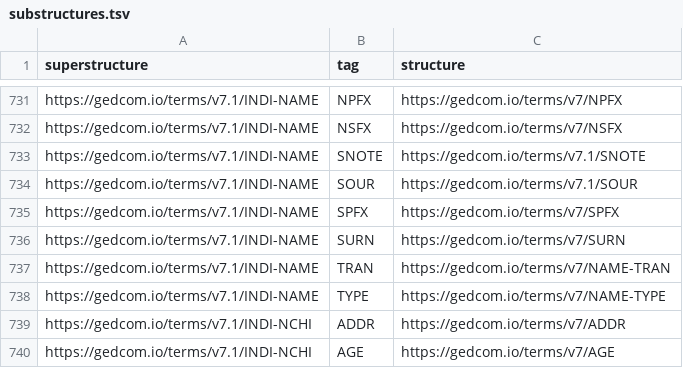
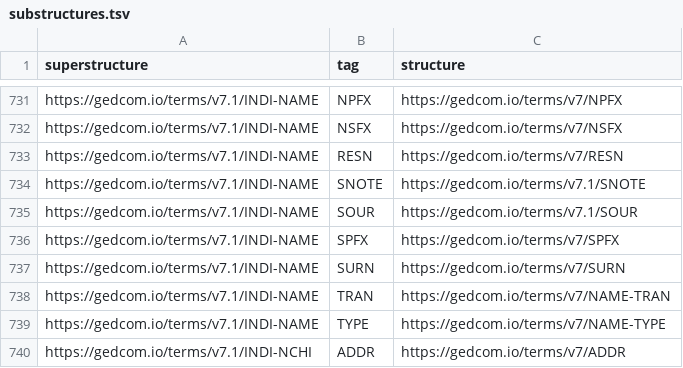
Before and after one commit to FamilySearch/GEDCOM, a TSV file: extracted-files/substructures.tsv, drawn as a sheet; only a part is shown, gaps mark what is left out; the shorter side is filled out with more unchanged rows; the diff names each change by its address in the sheet, - before the commit and + after, or states it on an @@ line.

```diff
--- a/extracted-files/substructures.tsv
+++ b/extracted-files/substructures.tsv
+row 733: https://gedcom.io/terms/v7.1/INDI-NAME | RESN | https://gedcom.io/terms/v7/RESN
```
Also changed, not shown: extracted-files/cardinalities.tsv, 3 other files.
